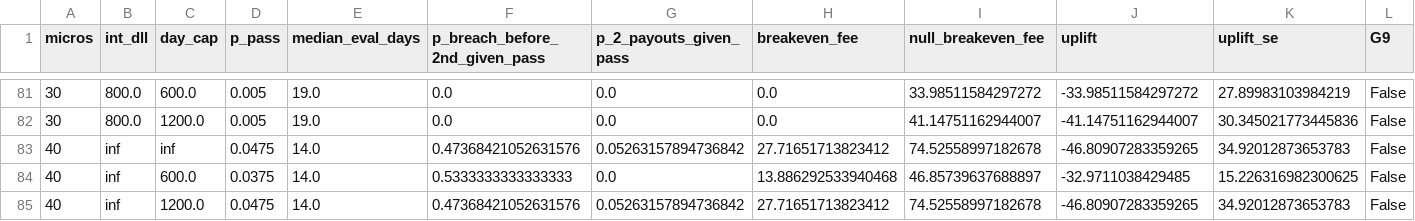
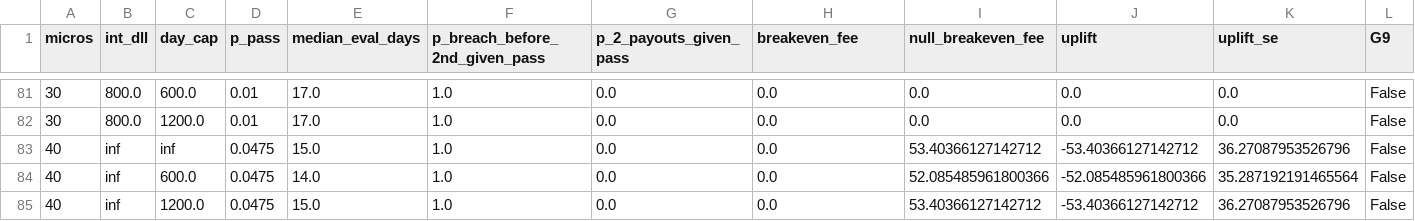
Before and after one commit to AramBarzinjy/futures-trader, a CSV file: results/apex/null_calibration_amendA/costs_seed50/lifecycle_synthetic51_H2_vwap_revert.csv, drawn as a sheet; only a part is shown, gaps mark what is left out; the diff covers the shown part only.

```diff
--- a/results/apex/null_calibration_amendA/costs_seed50/lifecycle_synthetic51_H2_vwap_revert.csv
+++ b/results/apex/null_calibration_amendA/costs_seed50/lifecycle_synthetic51_H2_vwap_revert.csv
@@ -81,5 +81,5 @@ micros,int_dll,day_cap,p_pass,median_eval_days,p_breach_before_2nd_given_pass,p_
-30,800.0,600.0,0.005,19.0,0.0,0.0,0.0,33.98511584297272,-33.98511584297272,27.89983103984219,False
-30,800.0,1200.0,0.005,19.0,0.0,0.0,0.0,41.14751162944007,-41.14751162944007,30.345021773445836,False
-40,inf,inf,0.0475,14.0,0.47368421052631576,0.05263157894736842,27.71651713823412,74.52558997182678,-46.80907283359265,34.92012873653783,False
-40,inf,600.0,0.0375,14.0,0.5333333333333333,0.0,13.886292533940468,46.85739637688897,-32.9711038429485,15.226316982300625,False
-40,inf,1200.0,0.0475,14.0,0.47368421052631576,0.05263157894736842,27.71651713823412,74.52558997182678,-46.80907283359265,34.92012873653783,False
+30,800.0,600.0,0.01,17.0,1.0,0.0,0.0,0.0,0.0,0.0,False
+30,800.0,1200.0,0.01,17.0,1.0,0.0,0.0,0.0,0.0,0.0,False
+40,inf,inf,0.0475,15.0,1.0,0.0,0.0,53.40366127142712,-53.40366127142712,36.27087953526796,False
+40,inf,600.0,0.0475,14.0,1.0,0.0,0.0,52.085485961800366,-52.085485961800366,35.287192191465564,False
+40,inf,1200.0,0.0475,15.0,1.0,0.0,0.0,53.40366127142712,-53.40366127142712,36.27087953526796,False
```
Also changed, not shown: 95 edited cells elsewhere in this file, results/apex/null_calibration_amendA/costfree_seed60/lifecycle_synthetic60_H4_compress_break.csv, results/apex/null_calibration_amendA/costfree_seed60/lifecycle_synthetic61_H6_overnight_drift.csv, 43 other files.
